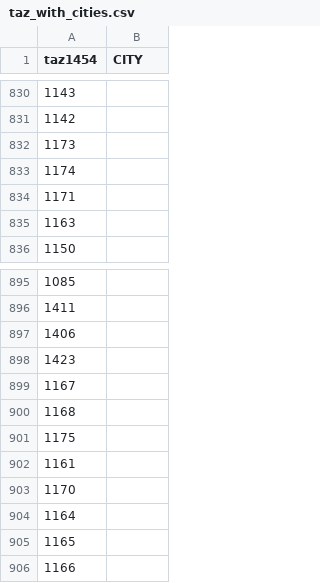
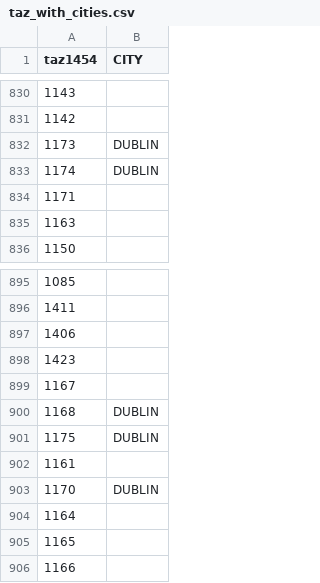
Before and after one commit to BayAreaMetro/travel-model-one, a CSV file: utilities/NextGenFwys/metrics/Input Files/taz_with_cities.csv, drawn as a sheet; only a part is shown, gaps mark what is left out; the diff covers the shown part only.

Commit message:
updated taz_with_cities and ngfs_metrics
 - expanded dublin and fairfield TAZ groups to try and capture more trips
 - minor formatting changes
 - addition of fft column to R1 for congestion comparison

```diff
--- a/utilities/NextGenFwys/metrics/Input Files/taz_with_cities.csv
+++ b/utilities/NextGenFwys/metrics/Input Files/taz_with_cities.csv
@@ -831,4 +831,4 @@ taz1454,CITY
 1142,
-1173,
-1174,
+1173,DUBLIN
+1174,DUBLIN
 1171,
@@ -899,6 +899,6 @@ taz1454,CITY
 1167,
-1168,
-1175,
+1168,DUBLIN
+1175,DUBLIN
 1161,
-1170,
+1170,DUBLIN
 1164,
```
Also changed, not shown: 31 edited cells elsewhere in this file, 1 other file.
